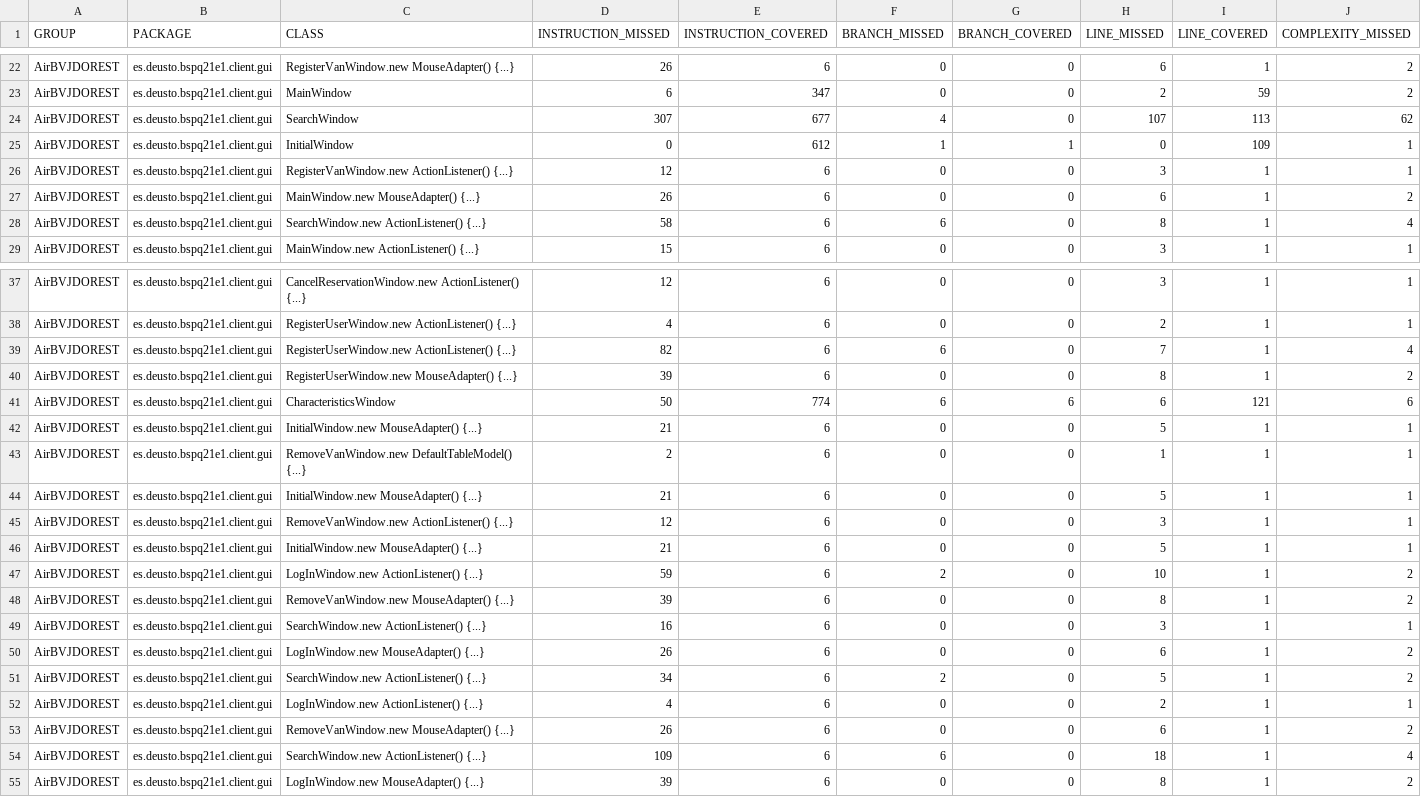
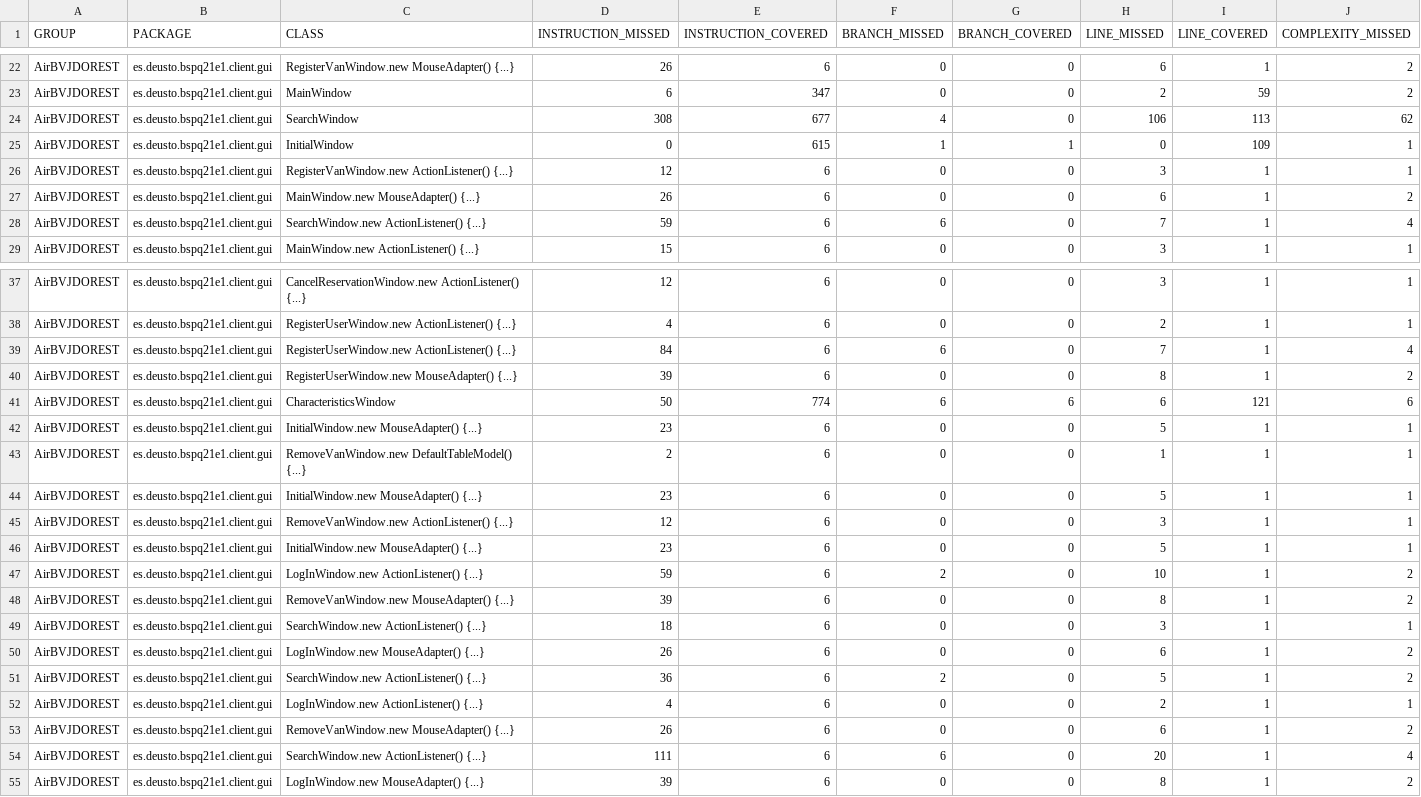
Before and after one commit to BSPQE20-21/BSPQ21-E1, a CSV file: docs/jacoco/jacoco.csv, drawn as a sheet; only a part is shown, gaps mark what is left out; the diff covers the shown part only; the diff names each change by its address in the sheet, - before the commit and + after, or states it on an @@ line.

```diff
--- a/docs/jacoco/jacoco.csv
+++ b/docs/jacoco/jacoco.csv
-D24 (INSTRUCTION_MISSED): 307
+D24 (INSTRUCTION_MISSED): 308
-H24 (LINE_MISSED): 107
+H24 (LINE_MISSED): 106
-E25 (INSTRUCTION_COVERED): 612
+E25 (INSTRUCTION_COVERED): 615
-D28 (INSTRUCTION_MISSED): 58
+D28 (INSTRUCTION_MISSED): 59
-H28 (LINE_MISSED): 8
+H28 (LINE_MISSED): 7
-D39 (INSTRUCTION_MISSED): 82
+D39 (INSTRUCTION_MISSED): 84
-D42 (INSTRUCTION_MISSED): 21
+D42 (INSTRUCTION_MISSED): 23
-D44 (INSTRUCTION_MISSED): 21
+D44 (INSTRUCTION_MISSED): 23
-D46 (INSTRUCTION_MISSED): 21
+D46 (INSTRUCTION_MISSED): 23
-D49 (INSTRUCTION_MISSED): 16
+D49 (INSTRUCTION_MISSED): 18
-D51 (INSTRUCTION_MISSED): 34
+D51 (INSTRUCTION_MISSED): 36
-D54 (INSTRUCTION_MISSED): 109
+D54 (INSTRUCTION_MISSED): 111
-H54 (LINE_MISSED): 18
+H54 (LINE_MISSED): 20
```
Also changed, not shown: 8 edited cells elsewhere in this file, 27 other files.
